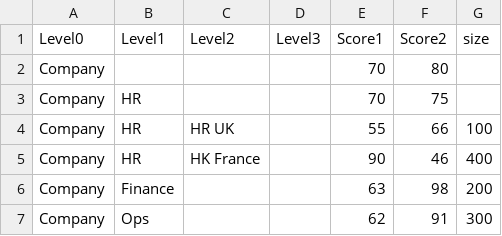
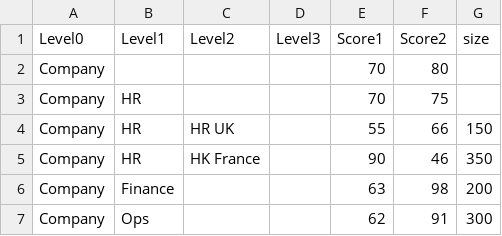
Before and after one commit to mtty2ftty/D3_website, a CSV file: dummyHierarchySimpleFilled.csv, drawn as a sheet.

Commit message:
Update dummyHierarchySimpleFilled.csv

```diff
--- a/dummyHierarchySimpleFilled.csv
+++ b/dummyHierarchySimpleFilled.csv
@@ -3,4 +3,4 @@ Company,,,,70,80,
 Company,HR,,,70,75,
-Company,HR,HR UK,,55,66,100
-Company,HR,HK France,,90,46,400
+Company,HR,HR UK,,55,66,150
+Company,HR,HK France,,90,46,350
 Company,Finance,,,63,98,200
```
